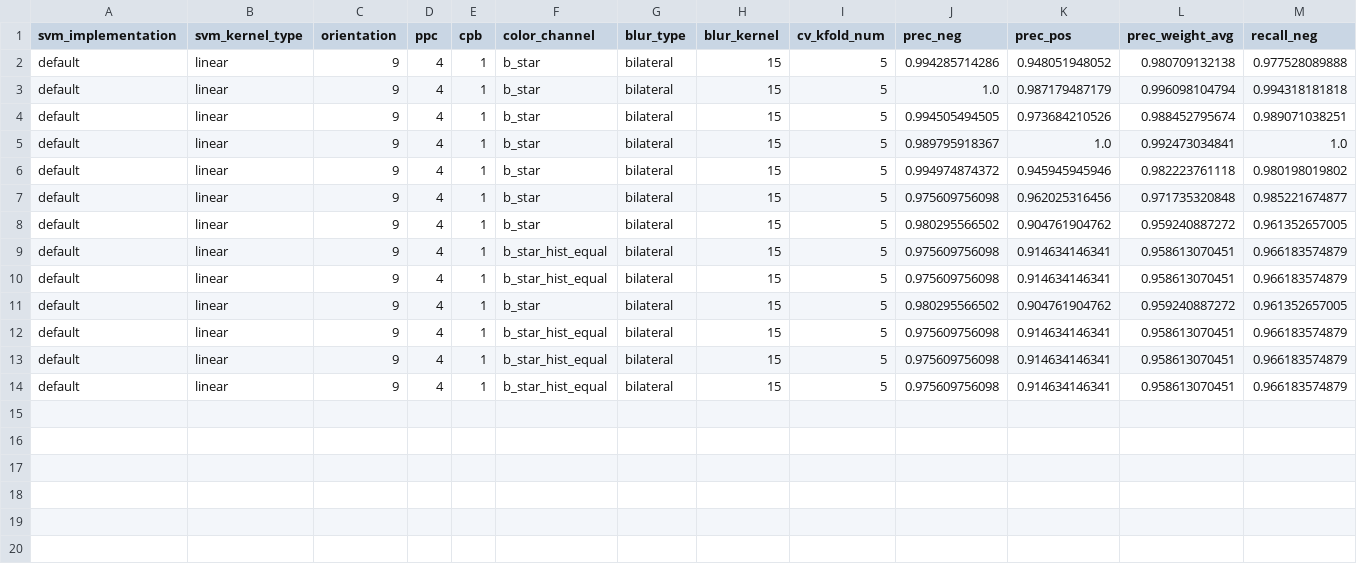
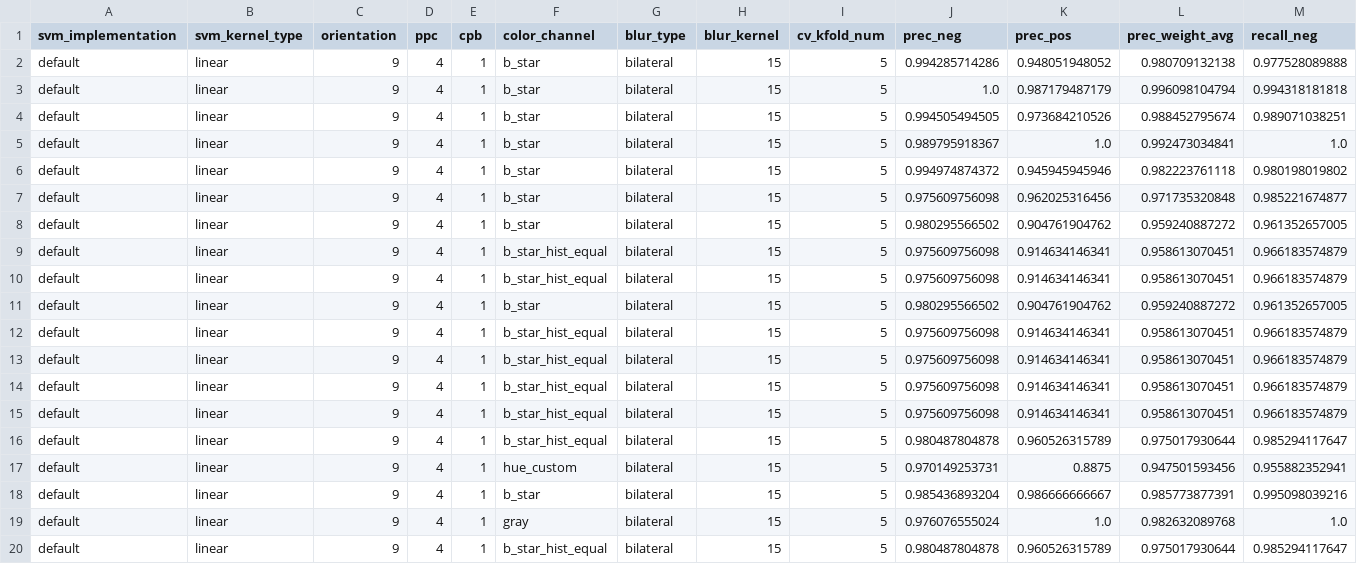
Before and after one commit to amryamanah/pupil_detector, a CSV file: hog_model/report.csv, drawn as a sheet; only a part is shown; rows hold the shown columns only; the diff names each change by its address in the sheet, - before the commit and + after, or states it on an @@ line.

Commit message:
finish mongo implementation

```diff
--- a/hog_model/report.csv
+++ b/hog_model/report.csv
+row 15: default | linear | 9 | 4 | 1 | b_star_hist_equal | bilateral | 15 | 5 | 0.975609756098 | 0.914634146341 | 0.958613070451 | 0.966183574879
+row 16: default | linear | 9 | 4 | 1 | b_star_hist_equal | bilateral | 15 | 5 | 0.980487804878 | 0.960526315789 | 0.975017930644 | 0.985294117647
+row 17: default | linear | 9 | 4 | 1 | hue_custom | bilateral | 15 | 5 | 0.970149253731 | 0.8875 | 0.947501593456 | 0.955882352941
+row 18: default | linear | 9 | 4 | 1 | b_star | bilateral | 15 | 5 | 0.985436893204 | 0.986666666667 | 0.985773877391 | 0.995098039216
+row 19: default | linear | 9 | 4 | 1 | gray | bilateral | 15 | 5 | 0.976076555024 | 1.0 | 0.982632089768 | 1.0
+row 20: default | linear | 9 | 4 | 1 | b_star_hist_equal | bilateral | 15 | 5 | 0.980487804878 | 0.960526315789 | 0.975017930644 | 0.985294117647
```
Also changed, not shown: 13 other files.
